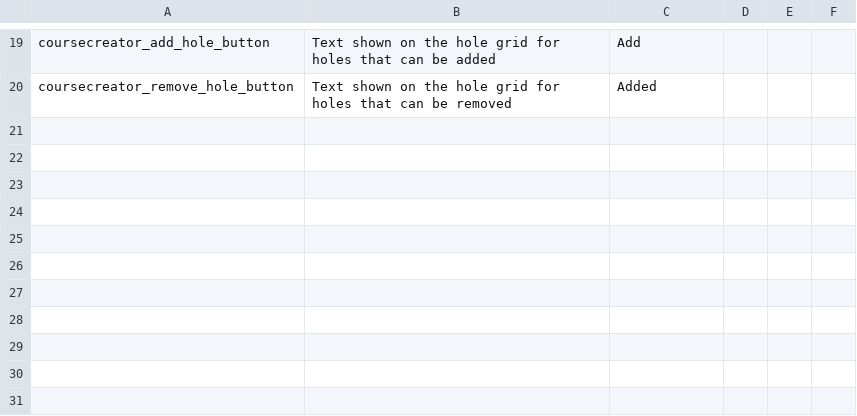
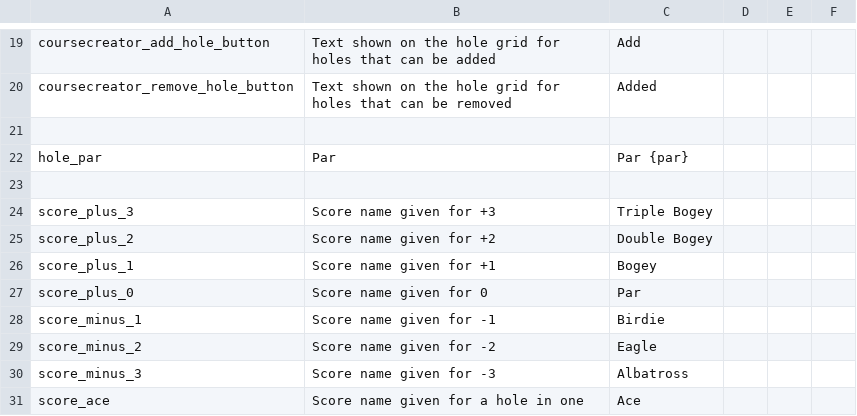
Before and after one commit to bwimsett/Golfitect, a CSV file: Assets/Game Assets/Text/GameText.csv, drawn as a sheet; only a part is shown, gaps mark what is left out; the diff names each change by its address in the sheet, - before the commit and + after, or states it on an @@ line.

```diff
--- a/Assets/Game Assets/Text/GameText.csv
+++ b/Assets/Game Assets/Text/GameText.csv
+row 21: (empty)
+row 22: hole_par | Par | Par {par}
+row 23: (empty)
+row 24: score_plus_3 | Score name given for +3 | Triple Bogey
+row 25: score_plus_2 | Score name given for +2 | Double Bogey
+row 26: score_plus_1 | Score name given for +1 | Bogey
+row 27: score_plus_0 | Score name given for 0 | Par
+row 28: score_minus_1 | Score name given for -1 | Birdie
+row 29: score_minus_2 | Score name given for -2 | Eagle
+row 30: score_minus_3 | Score name given for -3 | Albatross
+row 31: score_ace | Score name given for a hole in one | Ace
```
Also changed, not shown: 57 other files.
